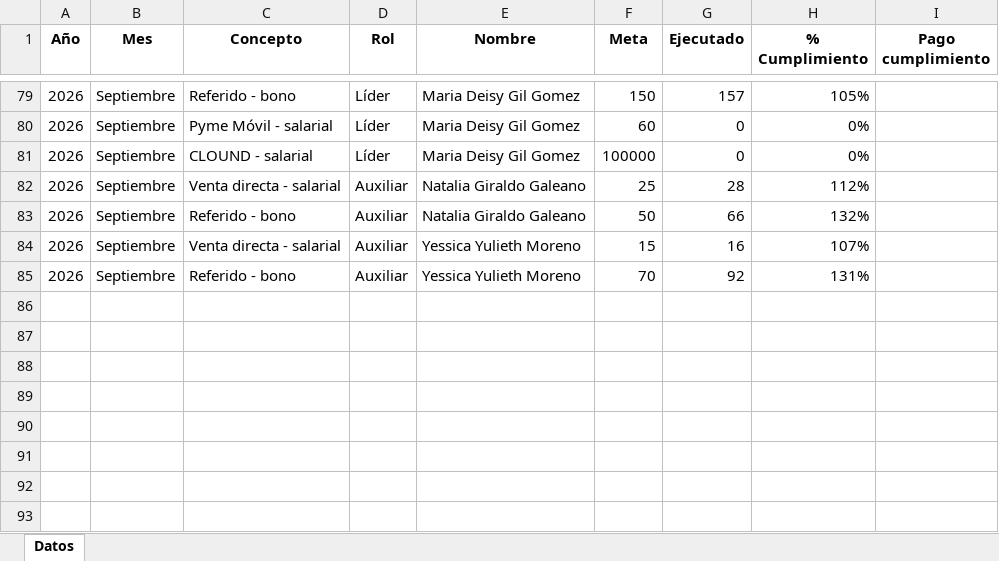
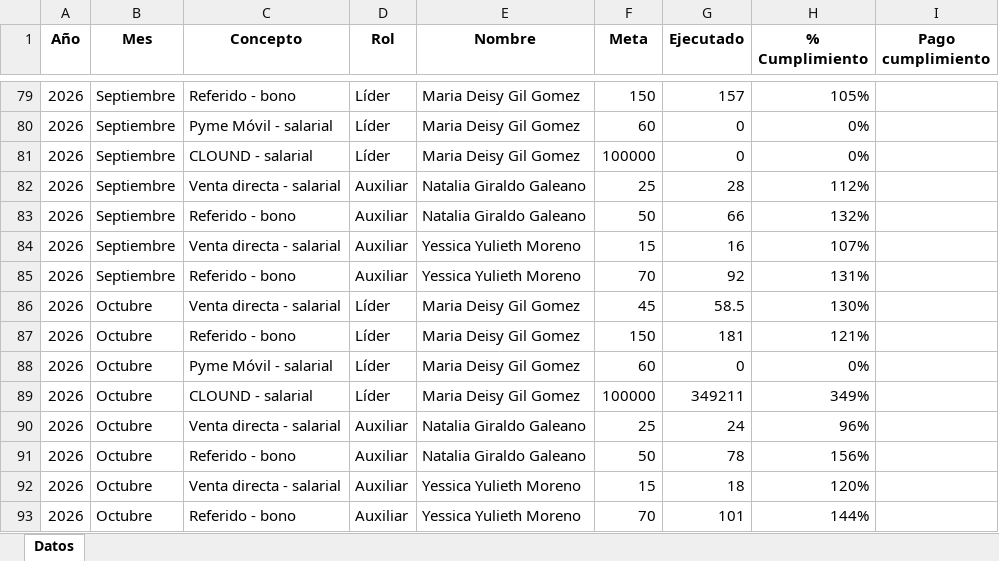
Before and after one commit to Paolam1903/telemercadeo, an Excel workbook: presupuesto_TMK.xlsx, sheet Datos, drawn as a sheet; only a part is shown, gaps mark what is left out; values as stored, in another font and other column widths than the file's, no borders; the diff names each change by its address in the sheet, - before the commit and + after, or states it on an @@ line.

Commit message:
Add files via upload

```diff
--- a/presupuesto_TMK.xlsx (sheet Datos)
+++ b/presupuesto_TMK.xlsx (sheet Datos)
+row 86: 2026 | Octubre | Venta directa - salarial | Líder | Maria Deisy Gil Gomez | 45 | 58.5 | 130%
+row 87: 2026 | Octubre | Referido - bono | Líder | Maria Deisy Gil Gomez | 150 | 181 | 121%
+row 88: 2026 | Octubre | Pyme Móvil - salarial | Líder | Maria Deisy Gil Gomez | 60 | 0 | 0%
+row 89: 2026 | Octubre | CLOUND - salarial | Líder | Maria Deisy Gil Gomez | 100000 | 349211 | 349%
+row 90: 2026 | Octubre | Venta directa - salarial | Auxiliar | Natalia Giraldo Galeano | 25 | 24 | 96%
+row 91: 2026 | Octubre | Referido - bono | Auxiliar | Natalia Giraldo Galeano | 50 | 78 | 156%
+row 92: 2026 | Octubre | Venta directa - salarial | Auxiliar | Yessica Yulieth Moreno | 15 | 18 | 120%
+row 93: 2026 | Octubre | Referido - bono | Auxiliar | Yessica Yulieth Moreno | 70 | 101 | 144%
```
